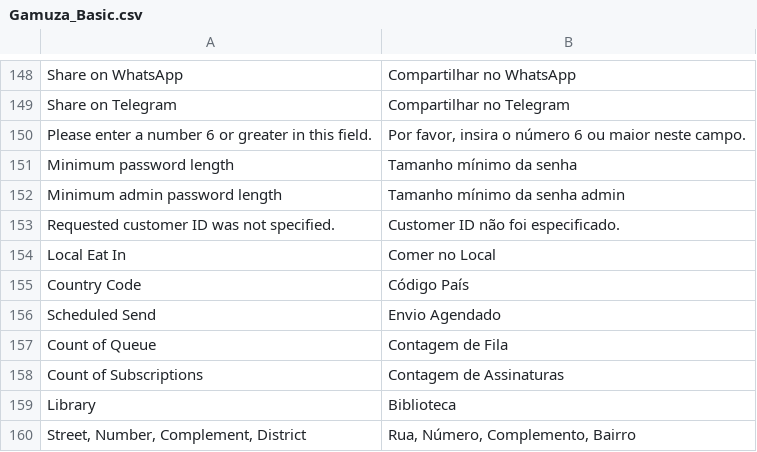
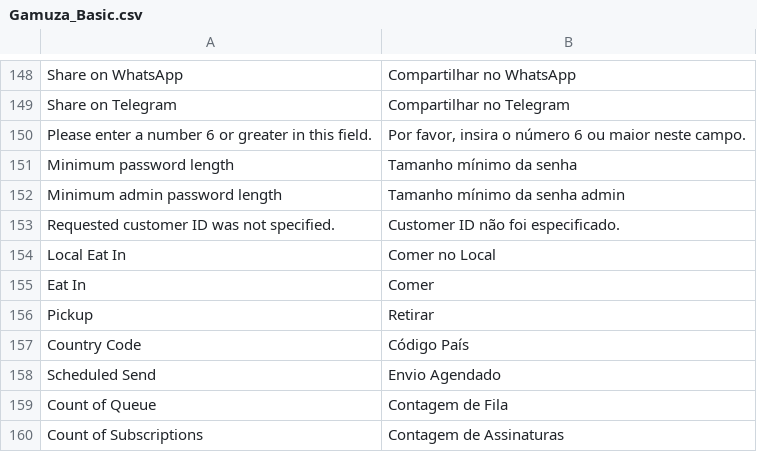
Before and after one commit to gamuzatech/tolucastore-openmage, a CSV file: app/locale/pt_BR/Gamuza_Basic.csv, drawn as a sheet; only a part is shown, gaps mark what is left out; the shorter side is filled out with more unchanged rows; the diff names each change by its address in the sheet, - before the commit and + after, or states it on an @@ line.

```diff
--- a/app/locale/pt_BR/Gamuza_Basic.csv
+++ b/app/locale/pt_BR/Gamuza_Basic.csv
+row 155: Eat In | Comer
+row 156: Pickup | Retirar
```
Also changed, not shown: app/locale/pt_BR/Gamuza_Mobile.csv, 7 other files.
